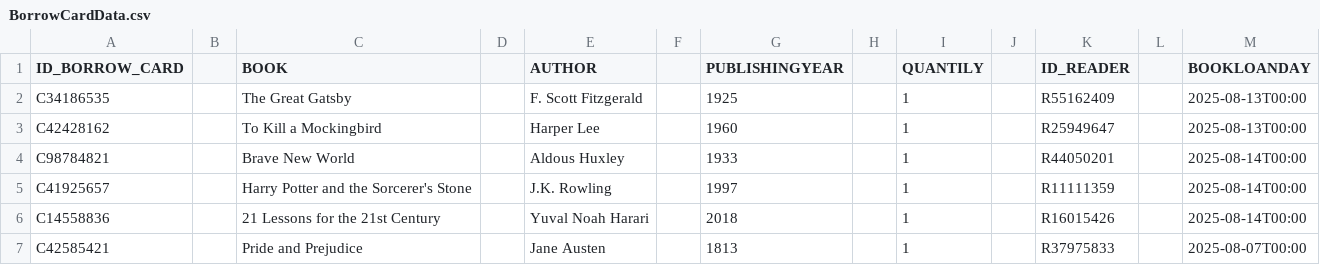
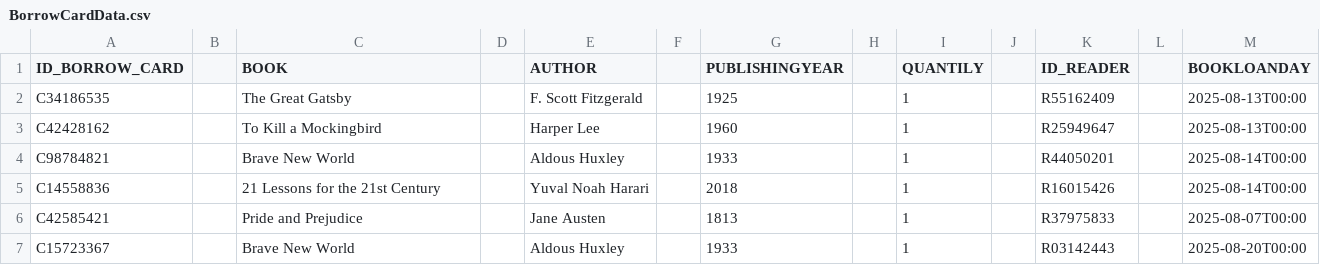
Before and after one commit to tuananh810-fake/LibraryOOP, a CSV file: data/BorrowCardData.csv, drawn as a sheet.

```diff
--- a/data/BorrowCardData.csv
+++ b/data/BorrowCardData.csv
@@ -4,4 +4,4 @@ C42428162 || To Kill a Mockingbird || Harper Lee || 1960 || 1 || R25949647 || 20
 C98784821 || Brave New World || Aldous Huxley || 1933 || 1 || R44050201 || 2025-08-14T00:00
-C41925657 || Harry Potter and the Sorcerer's Stone || J.K. Rowling || 1997 || 1 || R11111359 || 2025-08-14T00:00
 C14558836 || 21 Lessons for the 21st Century || Yuval Noah Harari || 2018 || 1 || R16015426 || 2025-08-14T00:00
 C42585421 || Pride and Prejudice || Jane Austen || 1813 || 1 || R37975833 || 2025-08-07T00:00
+C15723367 || Brave New World || Aldous Huxley || 1933 || 1 || R03142443 || 2025-08-20T00:00
```
Also changed, not shown: data/BookData.csv, data/ReaderData.csv, 22 other files.
